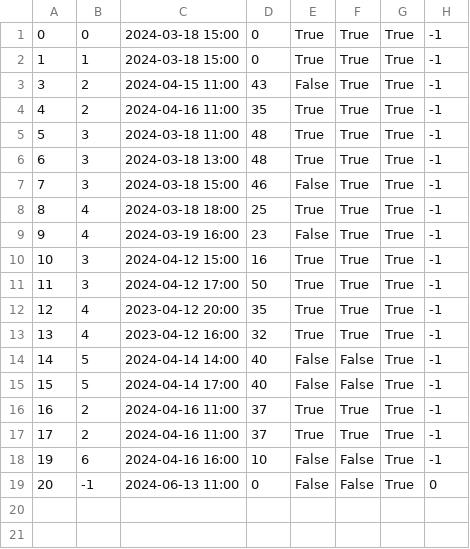
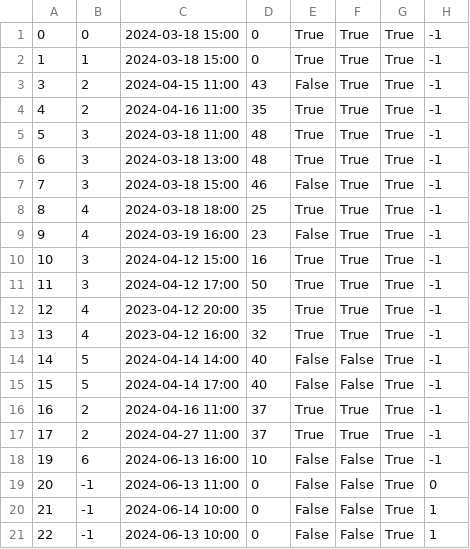
Before and after one commit to kzi-nastava/sims-ra-2024-group-2-team-d, a CSV file: Resources/Data/tourInstance.csv, drawn as a sheet.

```diff
--- a/Resources/Data/tourInstance.csv
+++ b/Resources/Data/tourInstance.csv
@@ -16,4 +16,6 @@
 16|2|2024-04-16 11:00|37|True|True|True|-1
-17|2|2024-04-16 11:00|37|True|True|True|-1
-19|6|2024-04-16 16:00|10|False|False|True|-1
+17|2|2024-04-27 11:00|37|True|True|True|-1
+19|6|2024-06-13 16:00|10|False|False|True|-1
 20|-1|2024-06-13 11:00|0|False|False|True|0
+21|-1|2024-06-14 10:00|0|False|False|True|1
+22|-1|2024-06-13 10:00|0|False|False|True|1
```
Also changed, not shown: Resources/Data/tourRequest.csv, 24 other files.
